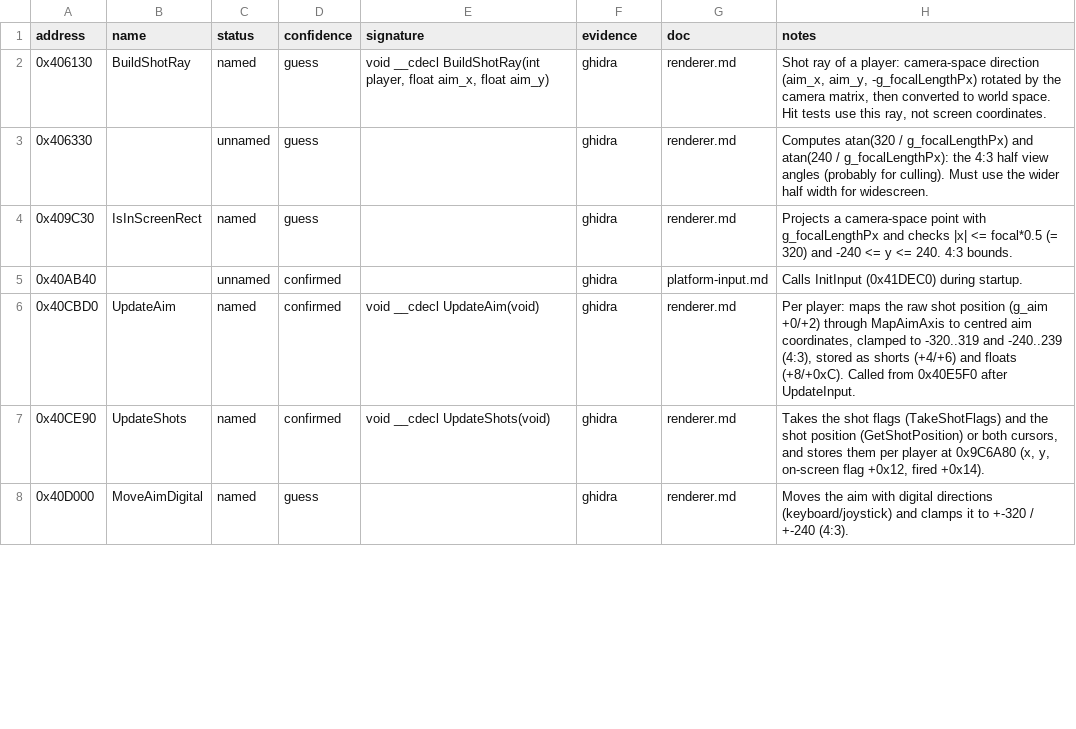
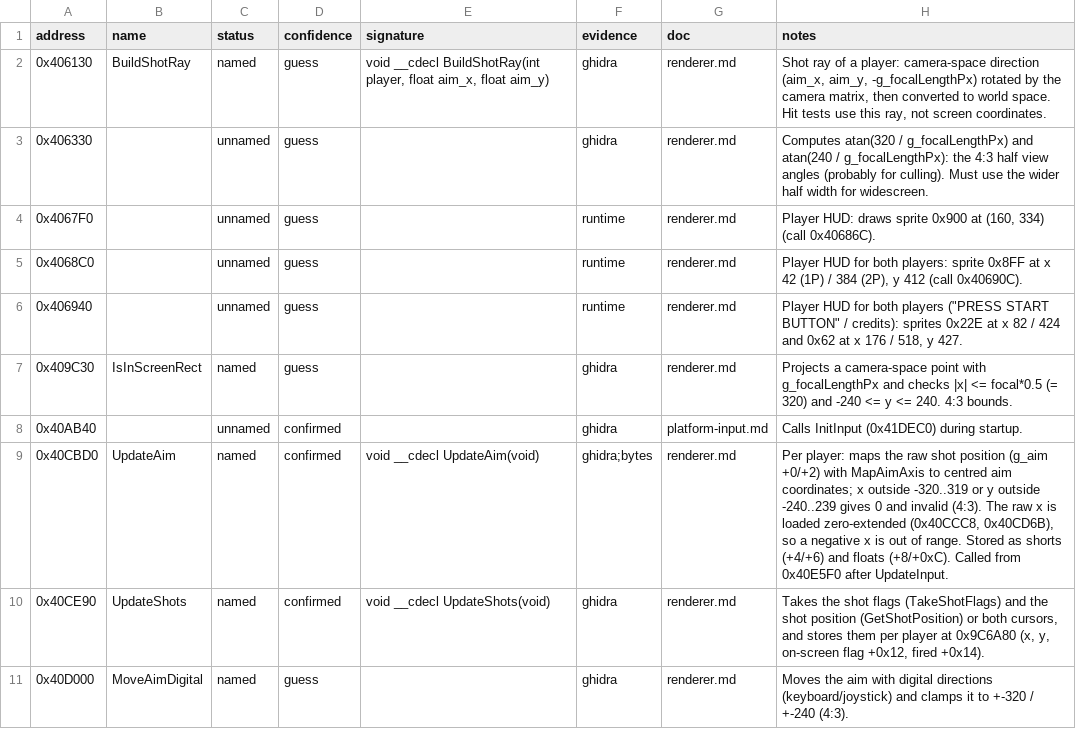
Before and after one commit to BangJeongHyeok/thod2-native, a CSV file: re/functions.csv, drawn as a sheet; only a part is shown; the diff covers the shown part only.

```diff
--- a/re/functions.csv
+++ b/re/functions.csv
@@ -3,5 +3,8 @@ address,name,status,confidence,signature,evidence,doc,notes
 0x406330,,unnamed,guess,,ghidra,renderer.md,Computes atan(320 / g_focalLengthPx) and atan(240 / g_focalLengthPx): the 4:3 half view angles (probably for culling). Must use the wider half width for widescreen.
+0x4067F0,,unnamed,guess,,runtime,renderer.md,"Player HUD: draws sprite 0x900 at (160, 334) (call 0x40686C)."
+0x4068C0,,unnamed,guess,,runtime,renderer.md,"Player HUD for both players: sprite 0x8FF at x 42 (1P) / 384 (2P), y 412 (call 0x40690C)."
+0x406940,,unnamed,guess,,runtime,renderer.md,"Player HUD for both players (""PRESS START BUTTON"" / credits): sprites 0x22E at x 82 / 424 and 0x62 at x 176 / 518, y 427."
 0x409C30,IsInScreenRect,named,guess,,ghidra,renderer.md,Projects a camera-space point with g_focalLengthPx and checks |x| <= focal*0.5 (= 320) and -240 <= y <= 240. 4:3 bounds.
 0x40AB40,,unnamed,confirmed,,ghidra,platform-input.md,Calls InitInput (0x41DEC0) during startup.
-0x40CBD0,UpdateAim,named,confirmed,void __cdecl UpdateAim(void),ghidra,renderer.md,"Per player: maps the raw shot position (g_aim +0/+2) through MapAimAxis to centred aim coordinates, clamped to -320..319 and -240..239 (4:3), stored as shorts (+4/+6) and floats (+8/+0xC). Called from 0x40E5F0 after UpdateInput."
+0x40CBD0,UpdateAim,named,confirmed,void __cdecl UpdateAim(void),ghidra;bytes,renderer.md,"Per player: maps the raw shot position (g_aim +0/+2) with MapAimAxis to centred aim coordinates; x outside -320..319 or y outside -240..239 gives 0 and invalid (4:3). The raw x is loaded zero-extended (0x40CCC8, 0x40CD6B), so a negative x is out of range. Stored as shorts (+4/+6) and floats (+8/+0xC). Called from 0x40E5F0 after UpdateInput."
 0x40CE90,UpdateShots,named,confirmed,void __cdecl UpdateShots(void),ghidra,renderer.md,"Takes the shot flags (TakeShotFlags) and the shot position (GetShotPosition) or both cursors, and stores them per player at 0x9C6A80 (x, y, on-screen flag +0x12, fired +0x14)."
```
Also changed, not shown: 7 added rows and 3 edited cells elsewhere in this file, re/globals.csv, re/locations.csv, 17 other files.
